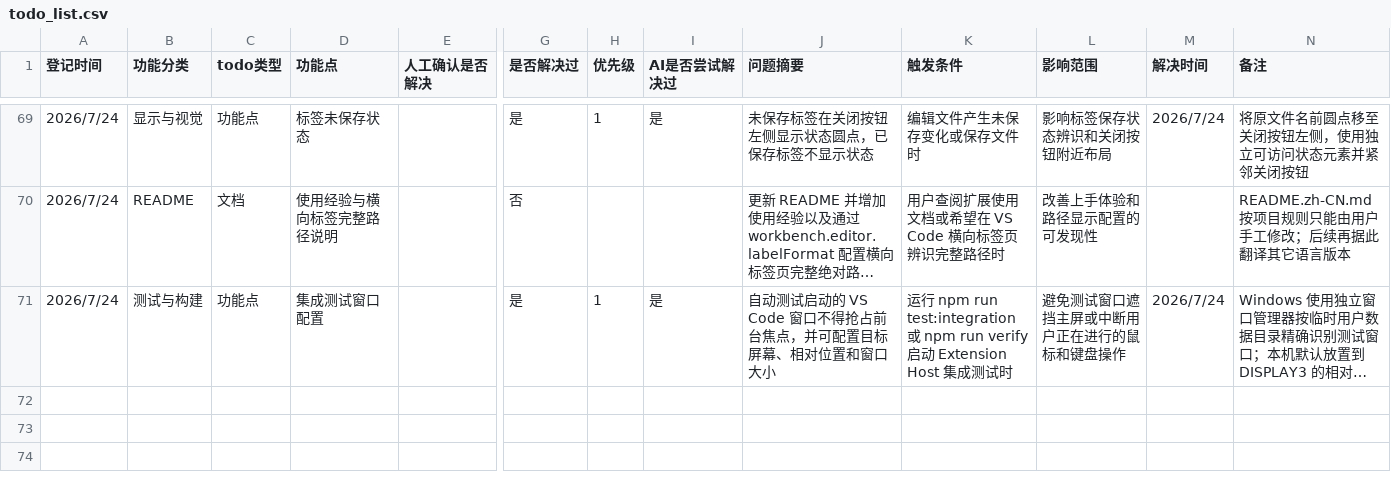
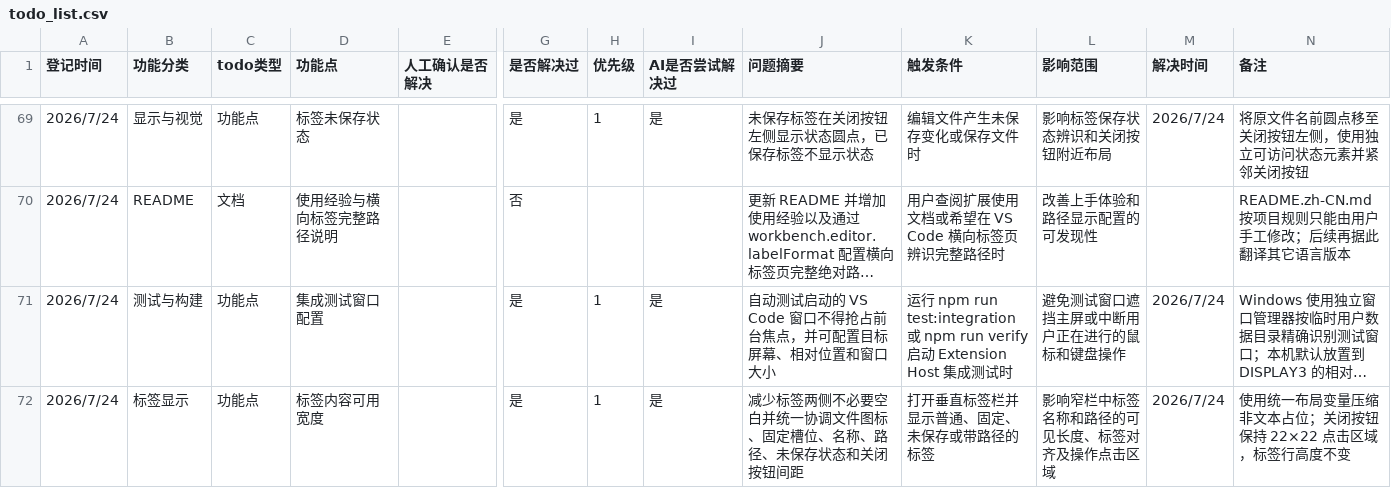
Before and after one commit to laikang287/vscode-vertical-tabs-inside-editor-area, a CSV file: todo_list.csv, drawn as a sheet; only a part is shown, gaps mark what is left out; long unchanged cells end in …; rows hold the shown columns only; the diff names each change by its address in the sheet, - before the commit and + after, or states it on an @@ line.

```diff
--- a/todo_list.csv
+++ b/todo_list.csv
+row 72: 2026/7/24 | 标签显示 | 功能点 | 标签内容可用宽度 |  | 是 | 1 | 是 | 减少标签两侧不必要空白并统一协调文件图标、固定槽位、名称、路径、未保存状态和关闭按钮间距 | 打开垂直标签栏并显示普通、固定、未保存或带路径的标签 | 影响窄栏中标签名称和路径的可见长度、标签对齐及操作点击区域 | 2026/7/24 | 使用统一布局变量压缩非文本占位；关闭按钮保持 22×22 点击区域，标签行高度不变
```
Also changed, not shown: 4 other files.
